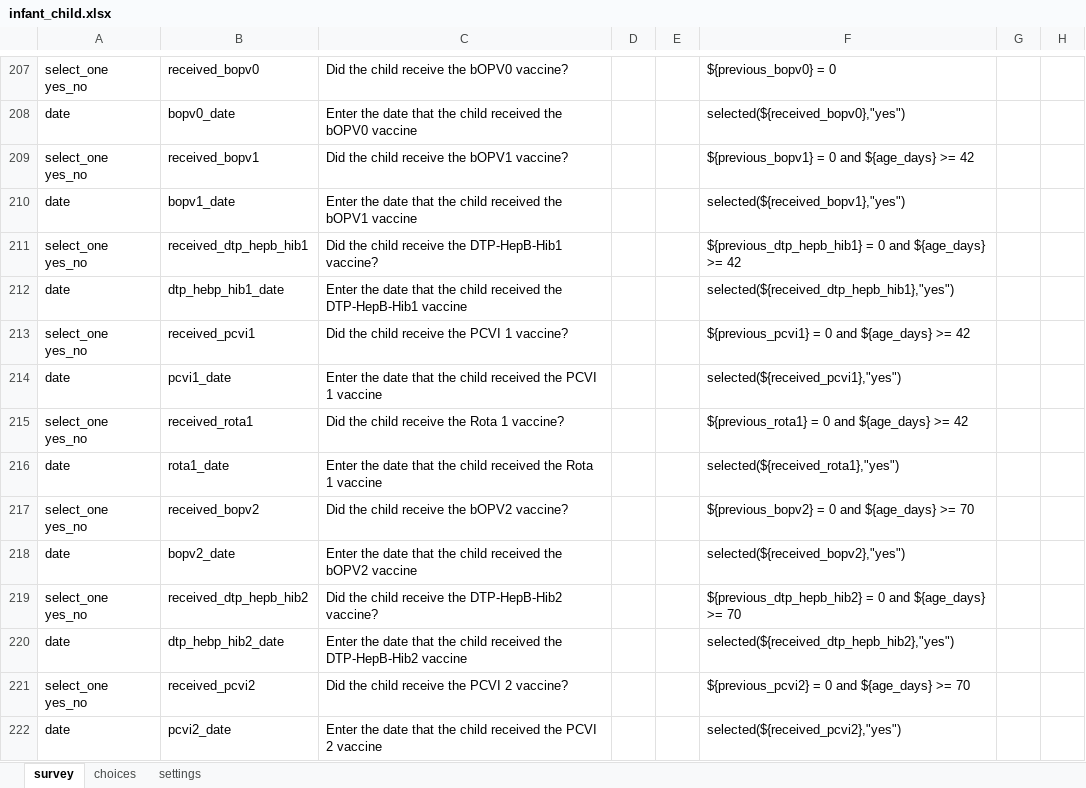
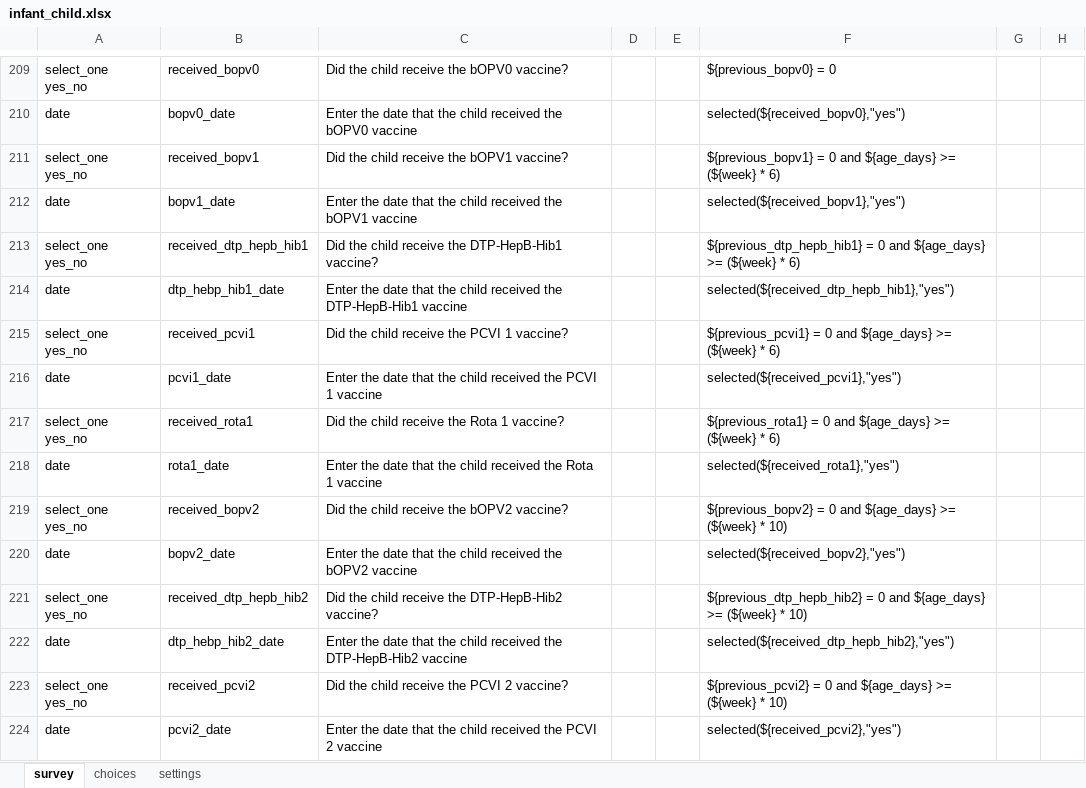
Before and after one commit to sookwalinga/cht-core, an Excel workbook: forms/app/infant_child.xlsx, sheet survey, drawn as a sheet; only a part is shown, gaps mark what is left out; values as stored, in another font and other column widths than the file's, no borders; charts and pictures not drawn; addresses are those after the commit; the diff covers the shown part only; the diff names each change by its address in the sheet, - before the commit and + after, or states it on an @@ line.

Commit message:
Adjusting infant-child form to be based on specified week and month lengths

```diff
--- a/forms/app/infant_child.xlsx (sheet survey)
+++ b/forms/app/infant_child.xlsx (sheet survey)
-F211: …${age_days} >= 42
+F211: …${age_days} >= (${week} * 6)
-F213: …${age_days} >= 42
+F213: …${age_days} >= (${week} * 6)
-F215: …${age_days} >= 42
+F215: …${age_days} >= (${week} * 6)
-F217: …${age_days} >= 42
+F217: …${age_days} >= (${week} * 6)
-F219: …${age_days} >= 70
+F219: …${age_days} >= (${week} * 10)
-F221: …${age_days} >= 70
+F221: …${age_days} >= (${week} * 10)
-F223: …${age_days} >= 70
+F223: …${age_days} >= (${week} * 10)
```
Also changed, not shown: 2 added rows and 58 edited cells elsewhere in this sheet, 1 other file.
